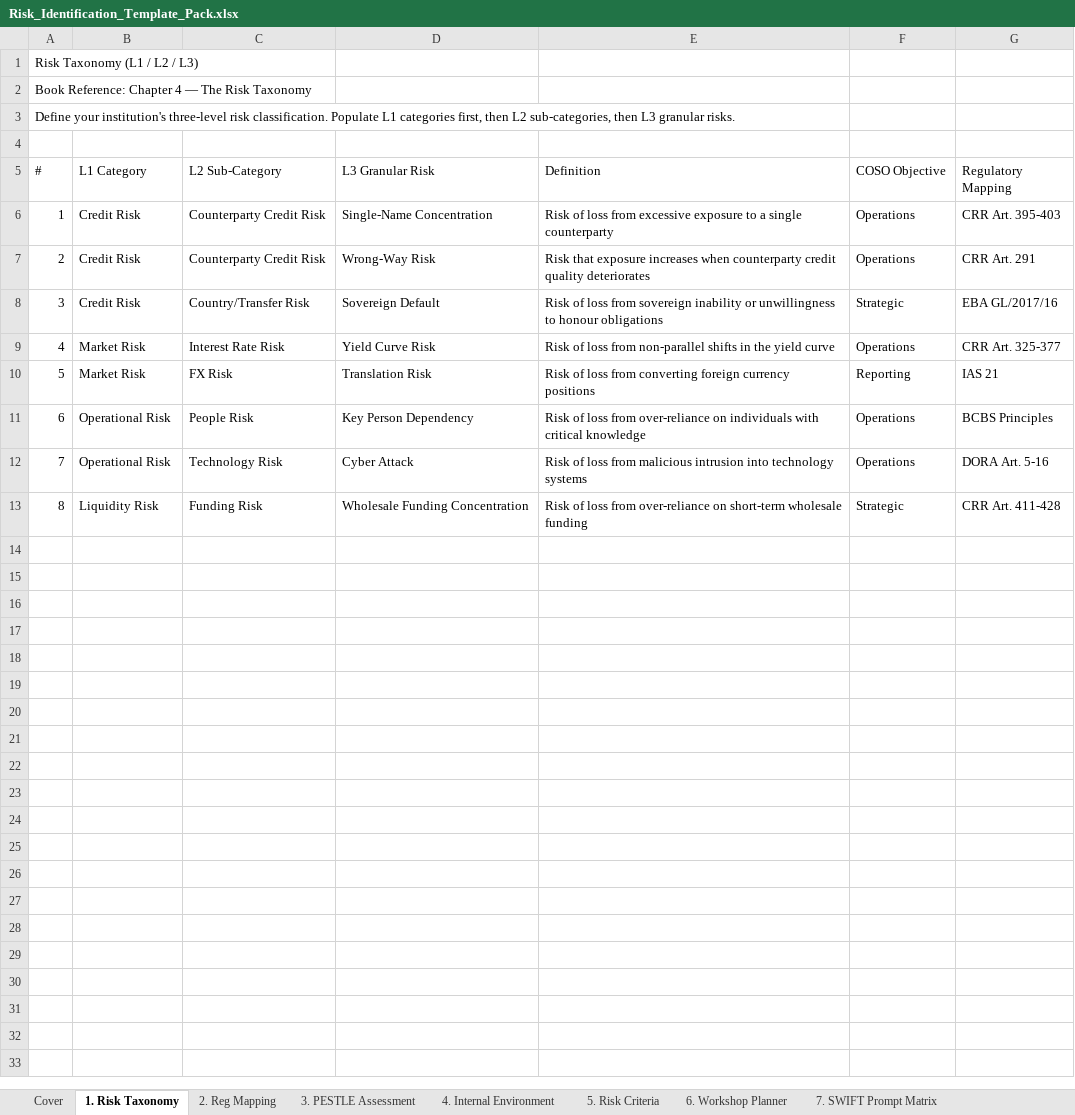
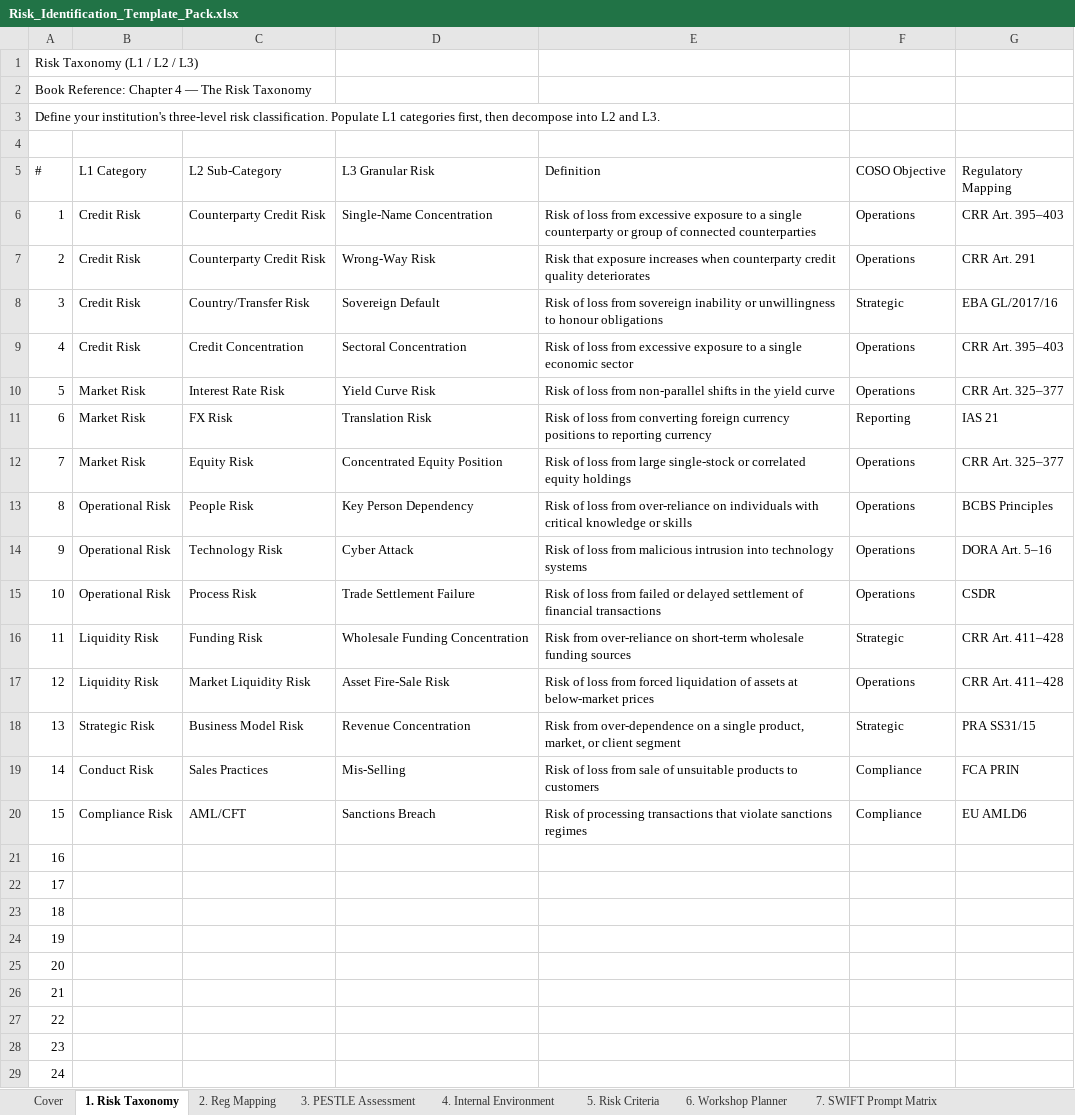
Before and after one commit to RoryPeterRoberts/eon-risk-services, an Excel workbook: website/_gated/Risk_Identification_Template_Pack.xlsx, sheet 1. Risk Taxonomy, drawn as a sheet; only a part is shown; values as stored, in another font and other column widths than the file's, no cell formats; addresses are those after the commit; the diff covers the shown part only; the diff names each change by its address in the sheet, - before the commit and + after, or states it on an @@ line.

```diff
--- a/website/_gated/Risk_Identification_Template_Pack.xlsx (sheet 1. Risk Taxonomy)
+++ b/website/_gated/Risk_Identification_Template_Pack.xlsx (sheet 1. Risk Taxonomy)
@@ column A (#) renumbered between rows 3 and 16 @@
-E6 (Definition): …single counterparty
+E6 (Definition): …single counterparty or group of connected counterparties
-G6 (Regulatory Mapping): CRR Art. 395-403
+G6 (Regulatory Mapping): CRR Art. 395–403
+row 9: 4 | Credit Risk | Credit Concentration | Sectoral Concentration | Risk of loss from excessive exposure to a single economic sector | Operations | CRR Art. 395–403
-G10 (Regulatory Mapping): CRR Art. 325-377
+G10 (Regulatory Mapping): CRR Art. 325–377
-E11 (Definition): …currency positions
+E11 (Definition): …currency positions to reporting currency
+row 12: 7 | Market Risk | Equity Risk | Concentrated Equity Position | Risk of loss from large single-stock or correlated equity holdings | Operations | CRR Art. 325–377
-E13 (Definition): …critical knowledge
+E13 (Definition): …critical knowledge or skills
-G14 (Regulatory Mapping): DORA Art. 5-16
+G14 (Regulatory Mapping): DORA Art. 5–16
+row 15: 10 | Operational Risk | Process Risk | Trade Settlement Failure | Risk of loss from failed or delayed settlement of financial transactions | Operations | CSDR
-E16 (Definition): Risk of loss from over-reliance on short-term wholesale funding
+E16 (Definition): Risk from over-reliance on short-term wholesale funding sources
-G16 (Regulatory Mapping): CRR Art. 411-428
+G16 (Regulatory Mapping): CRR Art. 411–428
+row 17: 12 | Liquidity Risk | Market Liquidity Risk | Asset Fire-Sale Risk | Risk of loss from forced liquidation of assets at below-market prices | Operations | CRR Art. 411–428
+row 18: 13 | Strategic Risk | Business Model Risk | Revenue Concentration | Risk from over-dependence on a single product, market, or client segment | Strategic | PRA SS31/15
+row 19: 14 | Conduct Risk | Sales Practices | Mis-Selling | Risk of loss from sale of unsuitable products to customers | Compliance | FCA PRIN
+row 20: 15 | Compliance Risk | AML/CFT | Sanctions Breach | Risk of processing transactions that violate sanctions regimes | Compliance | EU AMLD6
+row 21: 16
+row 22: 17
+row 23: 18
+row 24: 19
+row 25: 20
+row 26: 21
+row 27: 22
+row 28: 23
+row 29: 24
```
Also changed, not shown: 26 added rows elsewhere in this sheet, sheet 11. Risk Scoring, sheet 3. PESTLE Assessment, sheet 17. KRI Dashboard, sheet 15. Risk Inventory, sheet 28. Reg Traceability, sheet 5. Risk Criteria, 23 more sheets, cell formats, 1 other file.
